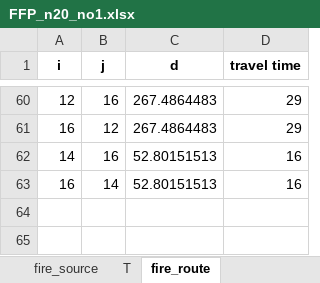
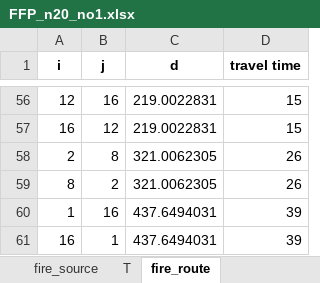
Before and after one commit to pinanlee/FirefighterProblemSimulation, an Excel workbook: randomPlanarGraph/data/FFP_n20_no1.xlsx, sheet fire_route, drawn as a sheet; only a part is shown, gaps mark what is left out; values as stored, in another font and other column widths than the file's, no borders; removed rows and columns are numbered as before the commit, all else as after; the diff covers the shown part only; the diff names each change by its address in the sheet, - before the commit and + after, or states it on an @@ line.

```diff
--- a/randomPlanarGraph/data/FFP_n20_no1.xlsx (sheet fire_route)
+++ b/randomPlanarGraph/data/FFP_n20_no1.xlsx (sheet fire_route)
-C56:C57 (d): 267.4864483
+C56:C57 (d): 219.0022831
-D56:D57 (travel time): 29
+D56:D57 (travel time): 15
-row 62: 14 | 16 | 52.80151513 | 16
-row 63: 16 | 14 | 52.80151513 | 16
+row 58: 2 | 8 | 321.0062305 | 26
+row 59: 8 | 2 | 321.0062305 | 26
+row 60: 1 | 16 | 437.6494031 | 39
+row 61: 16 | 1 | 437.6494031 | 39
```
Also changed, not shown: 45 added rows, 49 removed rows and 18 edited cells elsewhere in this sheet, sheet firefighter_route, sheet coordinates, sheet ff_source, sheet fire_source, 6 other files.
